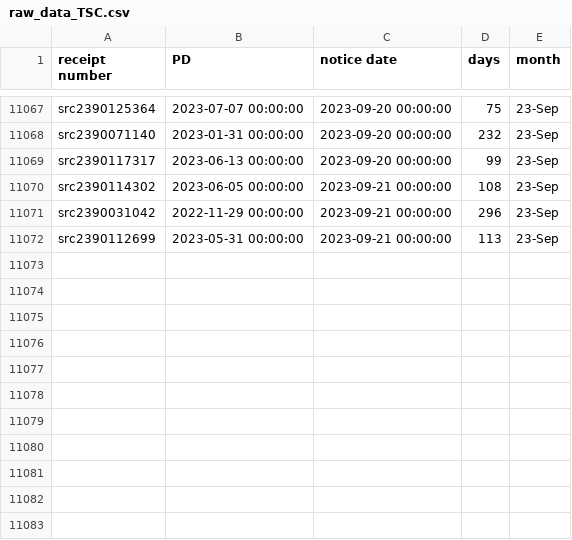
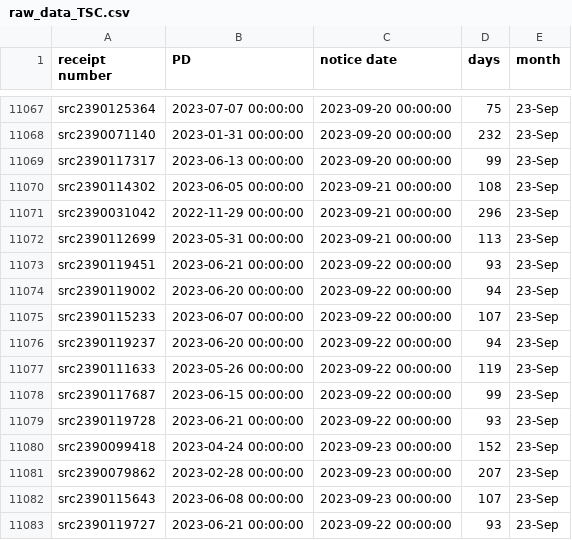
Before and after one commit to happy-fish-01/National_interest_waiver_waittime, a CSV file: raw_data_TSC.csv, drawn as a sheet; only a part is shown, gaps mark what is left out; the diff names each change by its address in the sheet, - before the commit and + after, or states it on an @@ line.

```diff
--- a/raw_data_TSC.csv
+++ b/raw_data_TSC.csv
+row 11073: src2390119451 | 2023-06-21 00:00:00 | 2023-09-22 00:00:00 | 93 | 23-Sep
+row 11074: src2390119002 | 2023-06-20 00:00:00 | 2023-09-22 00:00:00 | 94 | 23-Sep
+row 11075: src2390115233 | 2023-06-07 00:00:00 | 2023-09-22 00:00:00 | 107 | 23-Sep
+row 11076: src2390119237 | 2023-06-20 00:00:00 | 2023-09-22 00:00:00 | 94 | 23-Sep
+row 11077: src2390111633 | 2023-05-26 00:00:00 | 2023-09-22 00:00:00 | 119 | 23-Sep
+row 11078: src2390117687 | 2023-06-15 00:00:00 | 2023-09-22 00:00:00 | 99 | 23-Sep
+row 11079: src2390119728 | 2023-06-21 00:00:00 | 2023-09-22 00:00:00 | 93 | 23-Sep
+row 11080: src2390099418 | 2023-04-24 00:00:00 | 2023-09-23 00:00:00 | 152 | 23-Sep
+row 11081: src2390079862 | 2023-02-28 00:00:00 | 2023-09-23 00:00:00 | 207 | 23-Sep
+row 11082: src2390115643 | 2023-06-08 00:00:00 | 2023-09-23 00:00:00 | 107 | 23-Sep
+row 11083: src2390119727 | 2023-06-21 00:00:00 | 2023-09-22 00:00:00 | 93 | 23-Sep
```
Also changed, not shown: raw_data_NSC.csv, 3 other files.
